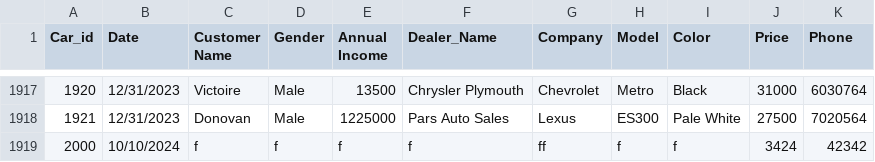
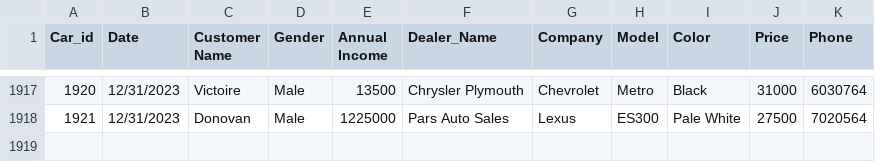
Before and after one commit to dat123456z/Proeject_Python, a CSV file: data/clean/Cleaned_Car_Dataset.csv, drawn as a sheet; only a part is shown, gaps mark what is left out; the diff names each change by its address in the sheet, - before the commit and + after, or states it on an @@ line.

```diff
--- a/data/clean/Cleaned_Car_Dataset.csv
+++ b/data/clean/Cleaned_Car_Dataset.csv
-row 1919: 2000 | 10/10/2024 | f | f | f | f | ff | f | f | 3424 | 42342
```
Also changed, not shown: 6 other files.
